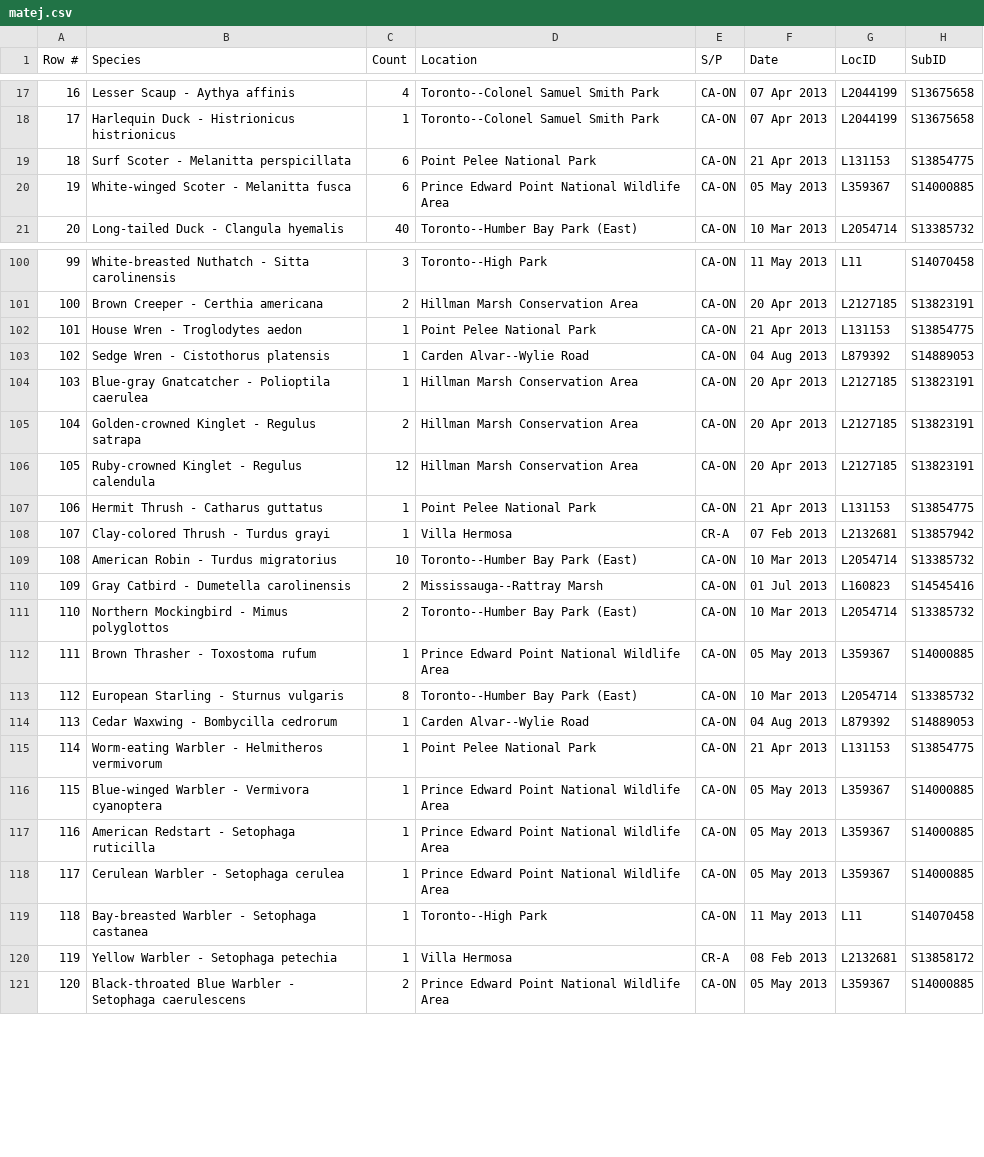
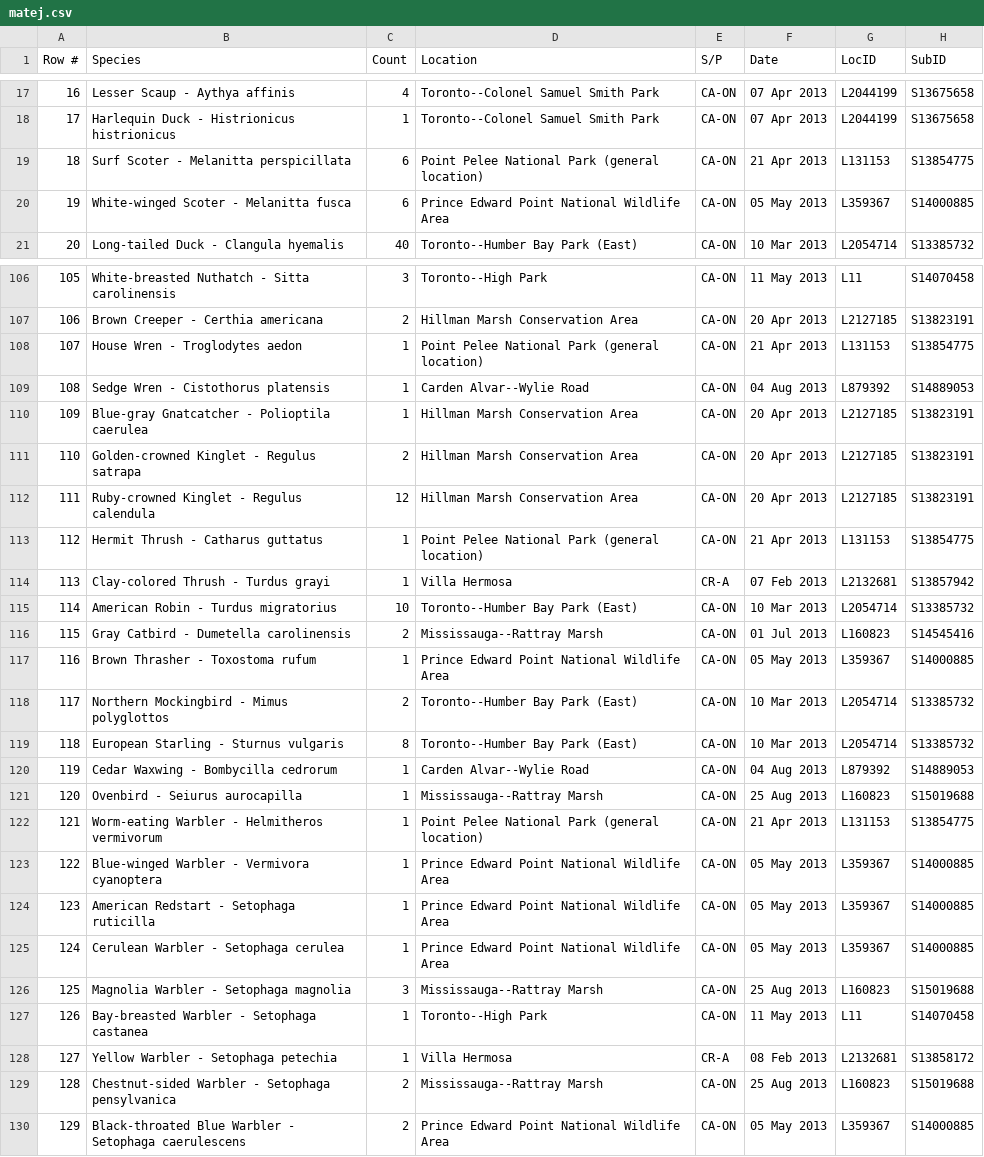
Before and after one commit to johnath/ebird, a CSV file: matej.csv, drawn as a sheet; only a part is shown, gaps mark what is left out; addresses are those after the commit; the diff covers the shown part only; the diff names each change by its address in the sheet, - before the commit and + after, or states it on an @@ line.

```diff
--- a/matej.csv
+++ b/matej.csv
-D19 (Location): Point Pelee National Park
+D19 (Location): Point Pelee National Park (general location)
@@ column A (Row #) renumbered from row 42 down @@
-D108 (Location): Point Pelee National Park
+D108 (Location): Point Pelee National Park (general location)
-D113 (Location): Point Pelee National Park
+D113 (Location): Point Pelee National Park (general location)
@@ row 112 moved to row 117: 116 @@
+row 121: 120 | Ovenbird - Seiurus aurocapilla | 1 | Mississauga--Rattray Marsh | CA-ON | 25 Aug 2013 | L160823 | S15019688
-D122 (Location): Point Pelee National Park
+D122 (Location): Point Pelee National Park (general location)
+row 126: 125 | Magnolia Warbler - Setophaga magnolia | 3 | Mississauga--Rattray Marsh | CA-ON | 25 Aug 2013 | L160823 | S15019688
+row 129: 128 | Chestnut-sided Warbler - Setophaga pensylvanica | 2 | Mississauga--Rattray Marsh | CA-ON | 25 Aug 2013 | L160823 | S15019688
```
Also changed, not shown: 8 added rows, 1 removed row, 1 moved row and 9 edited cells elsewhere in this file.
